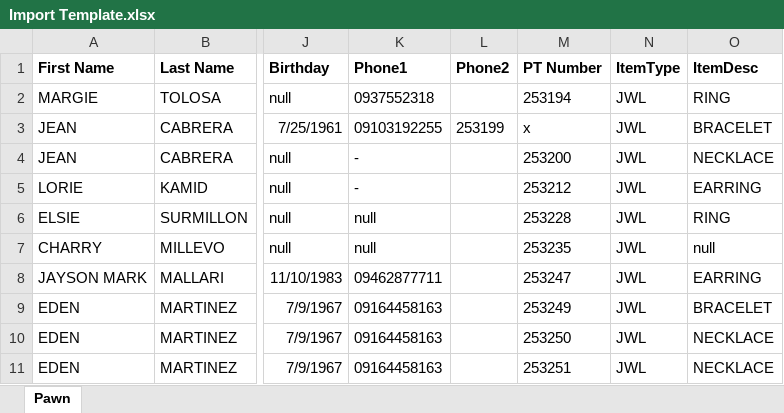
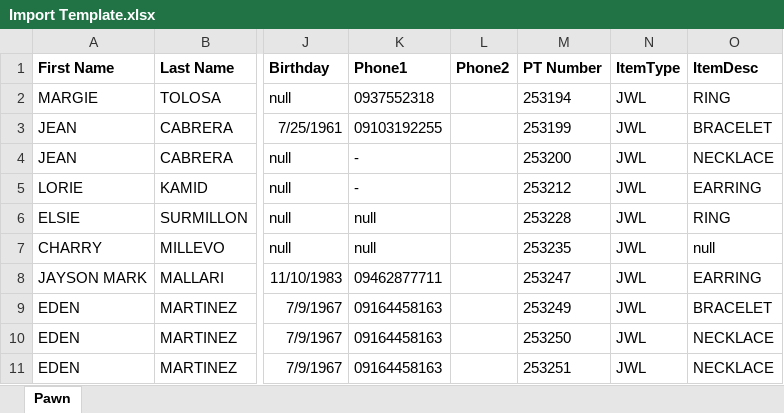
Before and after one commit to cadeath/Dalton, an Excel workbook: Pawnshop/Pawnshop/Import Template.xlsx, sheet Pawn, drawn as a sheet; only a part is shown, gaps mark what is left out; values as stored, in another font and other column widths than the file's, no borders; the diff names each change by its address in the sheet, - before the commit and + after, or states it on an @@ line.

Commit message:
update import

```diff
--- a/Pawnshop/Pawnshop/Import Template.xlsx (sheet Pawn)
+++ b/Pawnshop/Pawnshop/Import Template.xlsx (sheet Pawn)
-L3 (Phone2): 253199
+L3 (Phone2): (empty)
-M3 (PT Number): x
+M3 (PT Number): 253199
```
Also changed, not shown: 2 other files.
